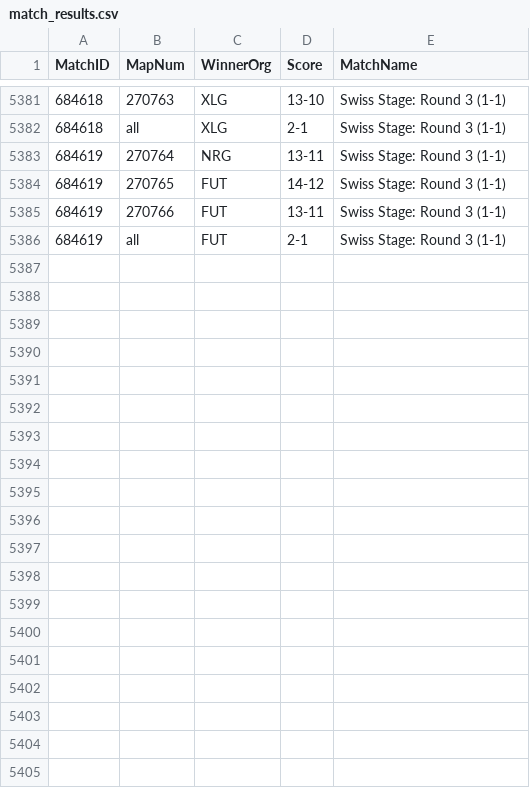
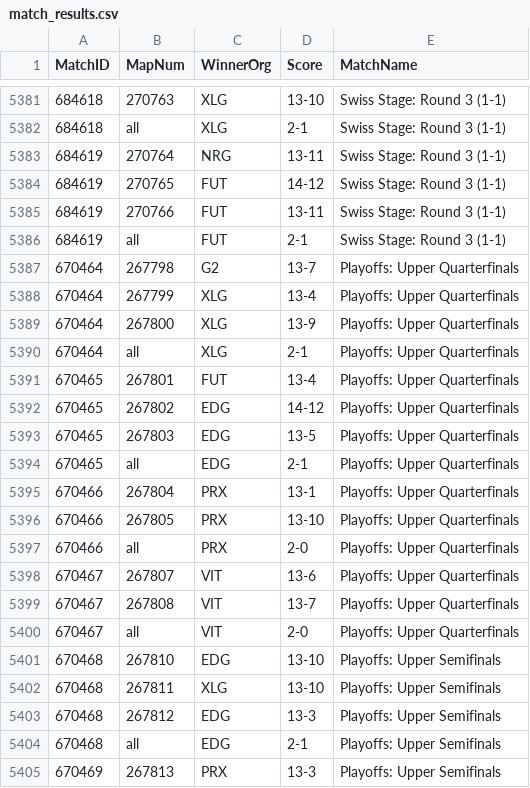
Before and after one commit to bes57/Bobo.GG, a CSV file: data/match_results.csv, drawn as a sheet; only a part is shown, gaps mark what is left out; the diff covers the shown part only; the diff names each change by its address in the sheet, - before the commit and + after, or states it on an @@ line.

```diff
--- a/data/match_results.csv
+++ b/data/match_results.csv
+row 5387: 670464 | 267798 | G2 | 13-7 | Playoffs: Upper Quarterfinals
+row 5388: 670464 | 267799 | XLG | 13-4 | Playoffs: Upper Quarterfinals
+row 5389: 670464 | 267800 | XLG | 13-9 | Playoffs: Upper Quarterfinals
+row 5390: 670464 | all | XLG | 2-1 | Playoffs: Upper Quarterfinals
+row 5391: 670465 | 267801 | FUT | 13-4 | Playoffs: Upper Quarterfinals
+row 5392: 670465 | 267802 | EDG | 14-12 | Playoffs: Upper Quarterfinals
+row 5393: 670465 | 267803 | EDG | 13-5 | Playoffs: Upper Quarterfinals
+row 5394: 670465 | all | EDG | 2-1 | Playoffs: Upper Quarterfinals
+row 5395: 670466 | 267804 | PRX | 13-1 | Playoffs: Upper Quarterfinals
+row 5396: 670466 | 267805 | PRX | 13-10 | Playoffs: Upper Quarterfinals
+row 5397: 670466 | all | PRX | 2-0 | Playoffs: Upper Quarterfinals
+row 5398: 670467 | 267807 | VIT | 13-6 | Playoffs: Upper Quarterfinals
+row 5399: 670467 | 267808 | VIT | 13-7 | Playoffs: Upper Quarterfinals
+row 5400: 670467 | all | VIT | 2-0 | Playoffs: Upper Quarterfinals
+row 5401: 670468 | 267810 | EDG | 13-10 | Playoffs: Upper Semifinals
+row 5402: 670468 | 267811 | XLG | 13-10 | Playoffs: Upper Semifinals
+row 5403: 670468 | 267812 | EDG | 13-3 | Playoffs: Upper Semifinals
+row 5404: 670468 | all | EDG | 2-1 | Playoffs: Upper Semifinals
+row 5405: 670469 | 267813 | PRX | 13-3 | Playoffs: Upper Semifinals
```
Also changed, not shown: 16 added rows elsewhere in this file, data/map_vetos.csv, 13 other files.
